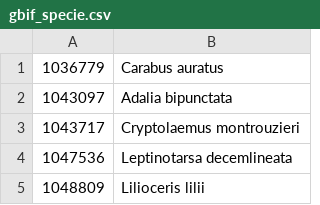
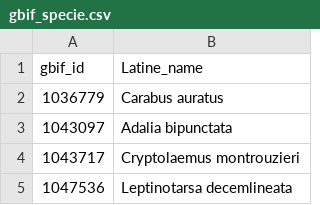
Before and after one commit to hdogan84/insect_cnn, a CSV file: webapp_species/gbif_specie.csv, drawn as a sheet; only a part is shown; the shorter side is filled out with more unchanged rows.

```diff
--- a/webapp_species/gbif_specie.csv
+++ b/webapp_species/gbif_specie.csv
@@ -1 +1,2 @@
+gbif_id,Latine_name
 1036779,Carabus auratus
```
Also changed, not shown: 1 other file.
